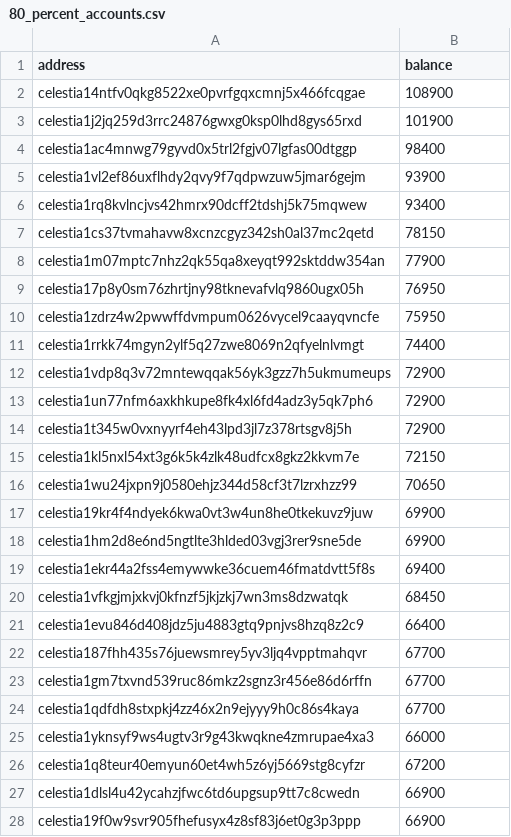
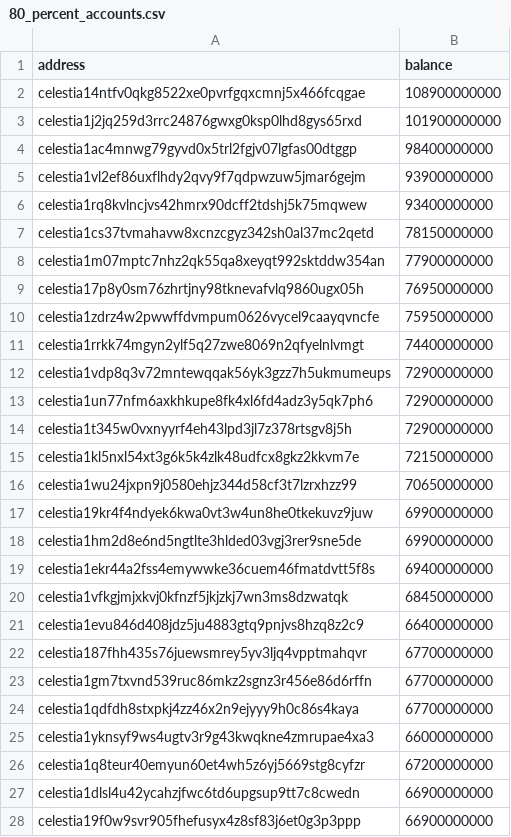
Before and after one commit to celestiaorg/networks, a CSV file: .github/workflows/80_percent_accounts.csv, drawn as a sheet; only a part is shown; the diff covers the shown part only.

```diff
--- a/.github/workflows/80_percent_accounts.csv
+++ b/.github/workflows/80_percent_accounts.csv
@@ -1,28 +1,28 @@
 address,balance
-celestia14ntfv0qkg8522xe0pvrfgqxcmnj5x466fcqgae,108900
-celestia1j2jq259d3rrc24876gwxg0ksp0lhd8gys65rxd,101900
-celestia1ac4mnwg79gyvd0x5trl2fgjv07lgfas00dtggp,98400
-celestia1vl2ef86uxflhdy2qvy9f7qdpwzuw5jmar6gejm,93900
-celestia1rq8kvlncjvs42hmrx90dcff2tdshj5k75mqwew,93400
-celestia1cs37tvmahavw8xcnzcgyz342sh0al37mc2qetd,78150
-celestia1m07mptc7nhz2qk55qa8xeyqt992sktddw354an,77900
-celestia17p8y0sm76zhrtjny98tknevafvlq9860ugx05h,76950
-celestia1zdrz4w2pwwffdvmpum0626vycel9caayqvncfe,75950
-celestia1rrkk74mgyn2ylf5q27zwe8069n2qfyelnlvmgt,74400
-celestia1vdp8q3v72mntewqqak56yk3gzz7h5ukmumeups,72900
-celestia1un77nfm6axkhkupe8fk4xl6fd4adz3y5qk7ph6,72900
-celestia1t345w0vxnyyrf4eh43lpd3jl7z378rtsgv8j5h,72900
-celestia1kl5nxl54xt3g6k5k4zlk48udfcx8gkz2kkvm7e,72150
-celestia1wu24jxpn9j0580ehjz344d58cf3t7lzrxhzz99,70650
-celestia19kr4f4ndyek6kwa0vt3w4un8he0tkekuvz9juw,69900
-celestia1hm2d8e6nd5ngtlte3hlded03vgj3rer9sne5de,69900
-celestia1ekr44a2fss4emywwke36cuem46fmatdvtt5f8s,69400
-celestia1vfkgjmjxkvj0kfnzf5jkjzkj7wn3ms8dzwatqk,68450
-celestia1evu846d408jdz5ju4883gtq9pnjvs8hzq8z2c9,66400
-celestia187fhh435s76juewsmrey5yv3ljq4vpptmahqvr,67700
-celestia1gm7txvnd539ruc86mkz2sgnz3r456e86d6rffn,67700
-celestia1qdfdh8stxpkj4zz46x2n9ejyyy9h0c86s4kaya,67700
-celestia1yknsyf9ws4ugtv3r9g43kwqkne4zmrupae4xa3,66000
-celestia1q8teur40emyun60et4wh5z6yj5669stg8cyfzr,67200
-celestia1dlsl4u42ycahzjfwc6td6upgsup9tt7c8cwedn,66900
-celestia19f0w9svr905fhefusyx4z8sf83j6et0g3p3ppp,66900
+celestia14ntfv0qkg8522xe0pvrfgqxcmnj5x466fcqgae,108900000000
+celestia1j2jq259d3rrc24876gwxg0ksp0lhd8gys65rxd,101900000000
+celestia1ac4mnwg79gyvd0x5trl2fgjv07lgfas00dtggp,98400000000
+celestia1vl2ef86uxflhdy2qvy9f7qdpwzuw5jmar6gejm,93900000000
+celestia1rq8kvlncjvs42hmrx90dcff2tdshj5k75mqwew,93400000000
+celestia1cs37tvmahavw8xcnzcgyz342sh0al37mc2qetd,78150000000
+celestia1m07mptc7nhz2qk55qa8xeyqt992sktddw354an,77900000000
+celestia17p8y0sm76zhrtjny98tknevafvlq9860ugx05h,76950000000
+celestia1zdrz4w2pwwffdvmpum0626vycel9caayqvncfe,75950000000
+celestia1rrkk74mgyn2ylf5q27zwe8069n2qfyelnlvmgt,74400000000
+celestia1vdp8q3v72mntewqqak56yk3gzz7h5ukmumeups,72900000000
+celestia1un77nfm6axkhkupe8fk4xl6fd4adz3y5qk7ph6,72900000000
+celestia1t345w0vxnyyrf4eh43lpd3jl7z378rtsgv8j5h,72900000000
+celestia1kl5nxl54xt3g6k5k4zlk48udfcx8gkz2kkvm7e,72150000000
+celestia1wu24jxpn9j0580ehjz344d58cf3t7lzrxhzz99,70650000000
+celestia19kr4f4ndyek6kwa0vt3w4un8he0tkekuvz9juw,69900000000
+celestia1hm2d8e6nd5ngtlte3hlded03vgj3rer9sne5de,69900000000
+celestia1ekr44a2fss4emywwke36cuem46fmatdvtt5f8s,69400000000
+celestia1vfkgjmjxkvj0kfnzf5jkjzkj7wn3ms8dzwatqk,68450000000
+celestia1evu846d408jdz5ju4883gtq9pnjvs8hzq8z2c9,66400000000
+celestia187fhh435s76juewsmrey5yv3ljq4vpptmahqvr,67700000000
+celestia1gm7txvnd539ruc86mkz2sgnz3r456e86d6rffn,67700000000
+celestia1qdfdh8stxpkj4zz46x2n9ejyyy9h0c86s4kaya,67700000000
+celestia1yknsyf9ws4ugtv3r9g43kwqkne4zmrupae4xa3,66000000000
+celestia1q8teur40emyun60et4wh5z6yj5669stg8cyfzr,67200000000
+celestia1dlsl4u42ycahzjfwc6td6upgsup9tt7c8cwedn,66900000000
+celestia19f0w9svr905fhefusyx4z8sf83j6et0g3p3ppp,66900000000
```
Also changed, not shown: 22 edited cells elsewhere in this file, 2 other files.
